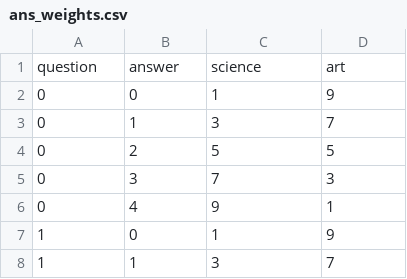
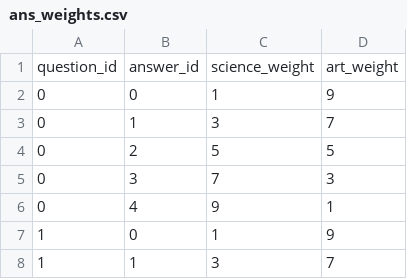
Before and after one commit to davidebazzana/Questionnaire, a CSV file: ans_weights.csv, drawn as a sheet; only a part is shown.

```diff
--- a/ans_weights.csv
+++ b/ans_weights.csv
@@ -1,2 +1,2 @@
-question,answer,science,art
+question_id,answer_id,science_weight,art_weight
 0,0,1,9
```
Also changed, not shown: questions.csv, 3 other files.
